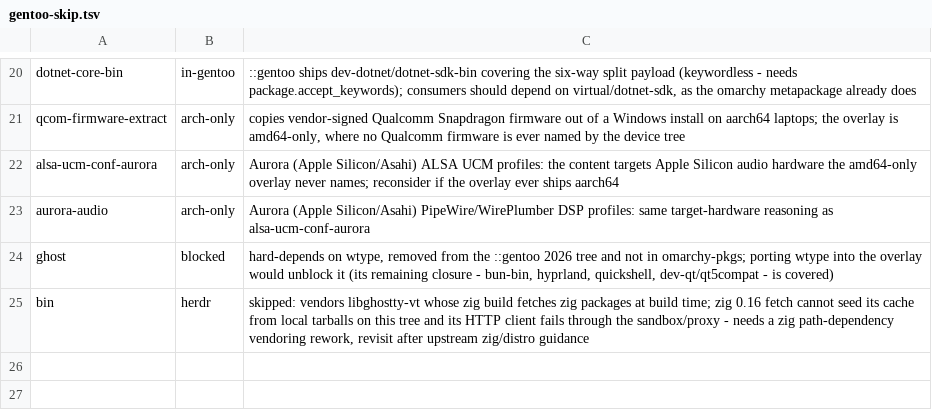
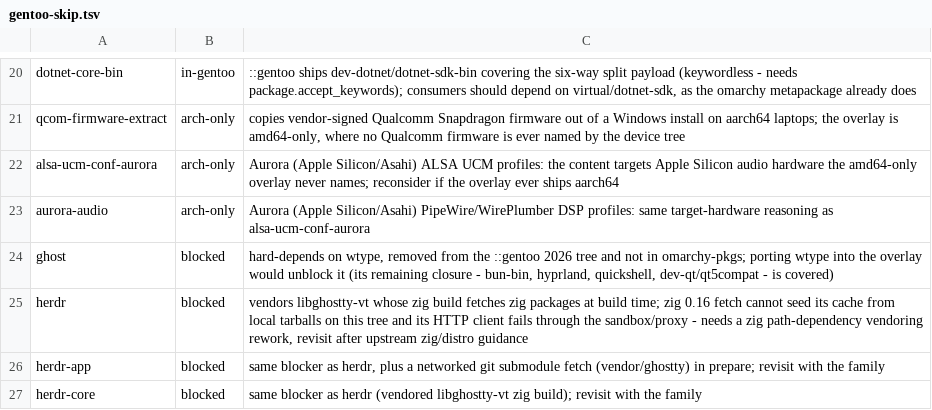
Before and after one commit to Lax/omarchy-gentoo, a TSV file: helpers/gentoo-skip.tsv, drawn as a sheet; only a part is shown, gaps mark what is left out.

Commit message:
helpers: fix malformed herdr skip row, document herdr-app/herdr-core blockers

```diff
--- a/helpers/gentoo-skip.tsv
+++ b/helpers/gentoo-skip.tsv
@@ -24,2 +24,4 @@ aurora-audio	arch-only	Aurora (Apple Silicon/Asahi) PipeWire/WirePlumber DSP pro
 ghost	blocked	hard-depends on wtype, removed from the ::gentoo 2026 tree and not in omarchy-pkgs; porting wtype into the overlay would unblock it (its remaining closure - bun-bin, hyprland, quickshell, dev-qt/qt5compat - is covered)
-bin	herdr	skipped: vendors libghostty-vt whose zig build fetches zig packages at build time; zig 0.16 fetch cannot seed its cache from local tarballs on this tree and its HTTP client fails through the sandbox/proxy - needs a zig path-dependency vendoring rework, revisit after upstream zig/distro guidance
+herdr	blocked	vendors libghostty-vt whose zig build fetches zig packages at build time; zig 0.16 fetch cannot seed its cache from local tarballs on this tree and its HTTP client fails through the sandbox/proxy - needs a zig path-dependency vendoring rework, revisit after upstream zig/distro guidance
+herdr-app	blocked	same blocker as herdr, plus a networked git submodule fetch (vendor/ghostty) in prepare; revisit with the family
+herdr-core	blocked	same blocker as herdr (vendored libghostty-vt zig build); revisit with the family
```
